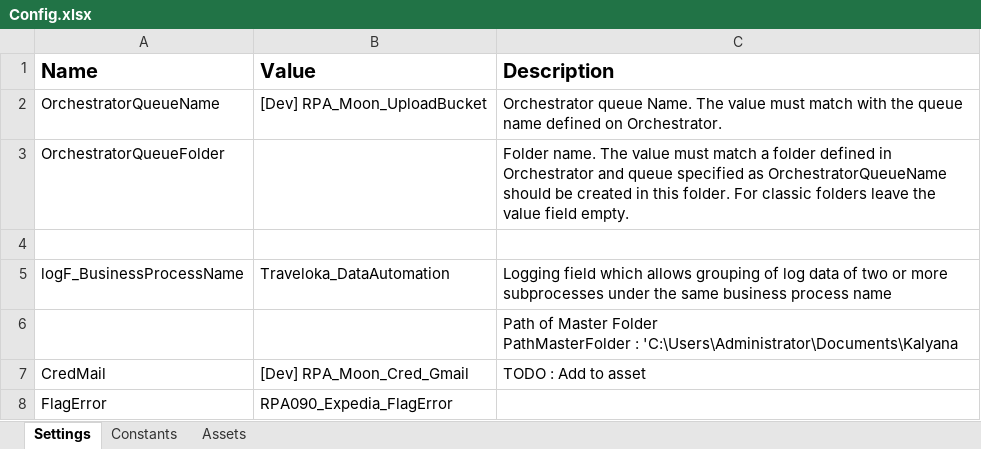
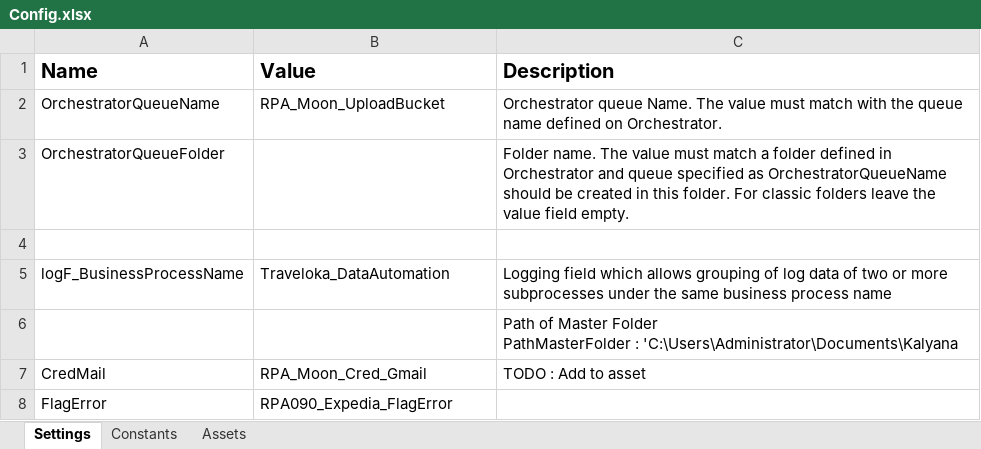
Before and after one commit to v-rifqipinasthika/dataautomation_personal, an Excel workbook: Traveloka_DataAutomation_Portal_Expedia/Data/Config.xlsx, sheet Settings, drawn as a sheet; values as stored, in another font and other column widths than the file's, no borders; the diff names each change by its address in the sheet, - before the commit and + after, or states it on an @@ line.

Commit message:
add upload gdrive

```diff
--- a/Traveloka_DataAutomation_Portal_Expedia/Data/Config.xlsx (sheet Settings)
+++ b/Traveloka_DataAutomation_Portal_Expedia/Data/Config.xlsx (sheet Settings)
-B2 (Value): [Dev] RPA_Moon_UploadBucket
+B2 (Value): RPA_Moon_UploadBucket
-B7 (Value): [Dev] RPA_Moon_Cred_Gmail
+B7 (Value): RPA_Moon_Cred_Gmail
```
Also changed, not shown: sheet Assets, 3 other files.
